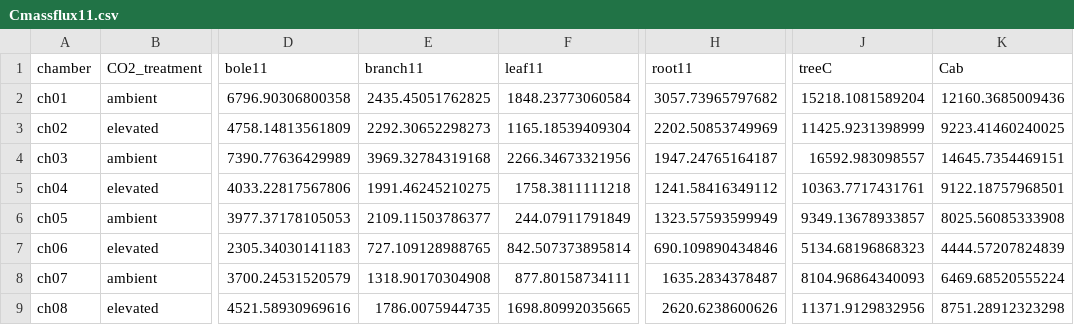
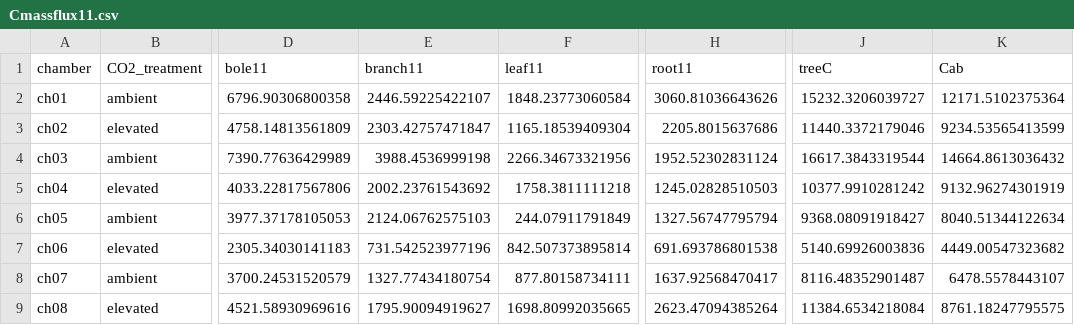
Before and after one commit to CourtneyCampany/WTC1, a CSV file: master_scripts/Cmassflux11.csv, drawn as a sheet; only a part is shown, gaps mark what is left out; the diff covers the shown part only; the diff names each change by its address in the sheet, - before the commit and + after, or states it on an @@ line.

```diff
--- a/master_scripts/Cmassflux11.csv
+++ b/master_scripts/Cmassflux11.csv
-E2 (branch11): 2435.45051762825
+E2 (branch11): 2446.59225422107
-H2 (root11): 3057.73965797682
+H2 (root11): 3060.81036643626
-J2 (treeC): 15218.1081589204
+J2 (treeC): 15232.3206039727
-K2 (Cab): 12160.3685009436
+K2 (Cab): 12171.5102375364
-E3 (branch11): 2292.30652298273
+E3 (branch11): 2303.42757471847
-H3 (root11): 2202.50853749969
+H3 (root11): 2205.8015637686
-J3 (treeC): 11425.9231398999
+J3 (treeC): 11440.3372179046
-K3 (Cab): 9223.41460240025
+K3 (Cab): 9234.53565413599
-E4 (branch11): 3969.32784319168
+E4 (branch11): 3988.4536999198
-H4 (root11): 1947.24765164187
+H4 (root11): 1952.52302831124
-J4 (treeC): 16592.983098557
+J4 (treeC): 16617.3843319544
-K4 (Cab): 14645.7354469151
+K4 (Cab): 14664.8613036432
-E5 (branch11): 1991.46245210275
+E5 (branch11): 2002.23761543692
-H5 (root11): 1241.58416349112
+H5 (root11): 1245.02828510503
-J5 (treeC): 10363.7717431761
+J5 (treeC): 10377.9910281242
-K5 (Cab): 9122.18757968501
+K5 (Cab): 9132.96274301919
-E6 (branch11): 2109.11503786377
+E6 (branch11): 2124.06762575103
-H6 (root11): 1323.57593599949
+H6 (root11): 1327.56747795794
-J6 (treeC): 9349.13678933857
+J6 (treeC): 9368.08091918427
-K6 (Cab): 8025.56085333908
+K6 (Cab): 8040.51344122634
-E7 (branch11): 727.109128988765
+E7 (branch11): 731.542523977196
-H7 (root11): 690.109890434846
+H7 (root11): 691.693786801538
-J7 (treeC): 5134.68196868323
+J7 (treeC): 5140.69926003836
-K7 (Cab): 4444.57207824839
+K7 (Cab): 4449.00547323682
-E8 (branch11): 1318.90170304908
+E8 (branch11): 1327.77434180754
-H8 (root11): 1635.2834378487
+H8 (root11): 1637.92568470417
-J8 (treeC): 8104.96864340093
+J8 (treeC): 8116.48352901487
-K8 (Cab): 6469.68520555224
+K8 (Cab): 6478.5578443107
-E9 (branch11): 1786.0075944735
+E9 (branch11): 1795.90094919627
-H9 (root11): 2620.6238600626
+H9 (root11): 2623.47094385264
-J9 (treeC): 11371.9129832956
+J9 (treeC): 11384.6534218084
-K9 (Cab): 8751.28912323298
+K9 (Cab): 8761.18247795575
```
Also changed, not shown: 16 edited cells elsewhere in this file, master_scripts/harvest_chamber.csv, master_scripts/harvest_trt_means.csv, 6 other files.
